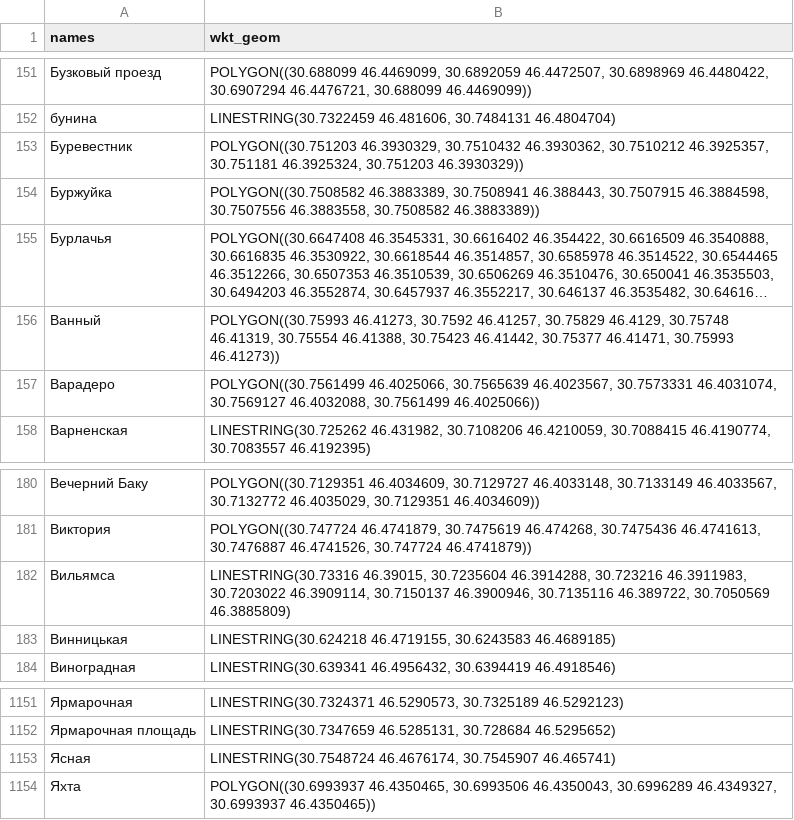
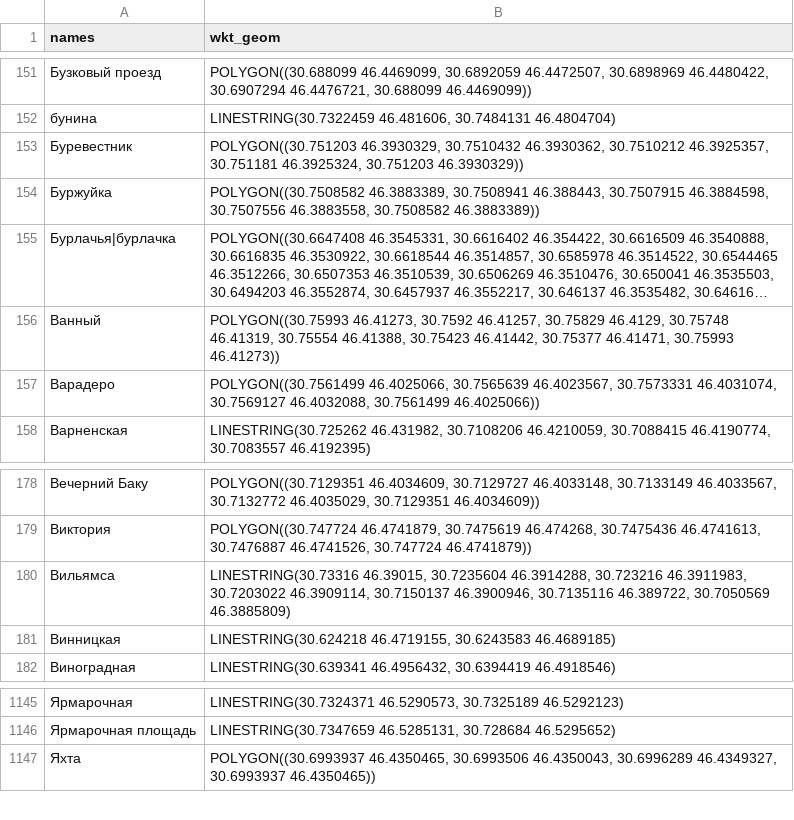
Before and after one commit to jin10r/debug, a CSV file: postgres/data/streets.csv, drawn as a sheet; only a part is shown, gaps mark what is left out; long unchanged cells end in …; removed rows and columns are numbered as before the commit, all else as after; the diff covers the shown part only; the diff names each change by its address in the sheet, - before the commit and + after, or states it on an @@ line.

```diff
--- a/postgres/data/streets.csv
+++ b/postgres/data/streets.csv
-A155 (names): Бурлачья
+A155 (names): Бурлачья|бурлачка
-A181 (names): Винницькая
+A181 (names): Винницкая
-row 1153: Ясная | LINESTRING(30.7548724 46.4676174, 30.7545907 46.465741)
```
Also changed, not shown: 6 removed rows elsewhere in this file, 9 other files.
